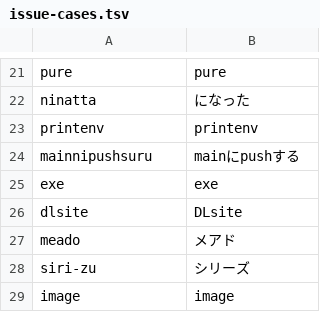
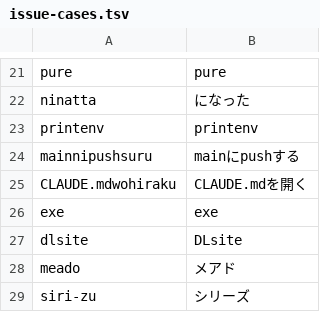
Before and after one commit to yksr-melt/Meltype, a TSV file: src/Meltype.Core.Tests/data/issue-cases.tsv, drawn as a sheet; only a part is shown, gaps mark what is left out; the shorter side is filled out with more unchanged rows; the diff names each change by its address in the sheet, - before the commit and + after, or states it on an @@ line.

Commit message:
Core/Detection: ファイルの拡張子と助詞をローマ字で区切る

```diff
--- a/src/Meltype.Core.Tests/data/issue-cases.tsv
+++ b/src/Meltype.Core.Tests/data/issue-cases.tsv
+row 25: CLAUDE.mdwohiraku | CLAUDE.mdを開く
```
Also changed, not shown: 2 other files.
